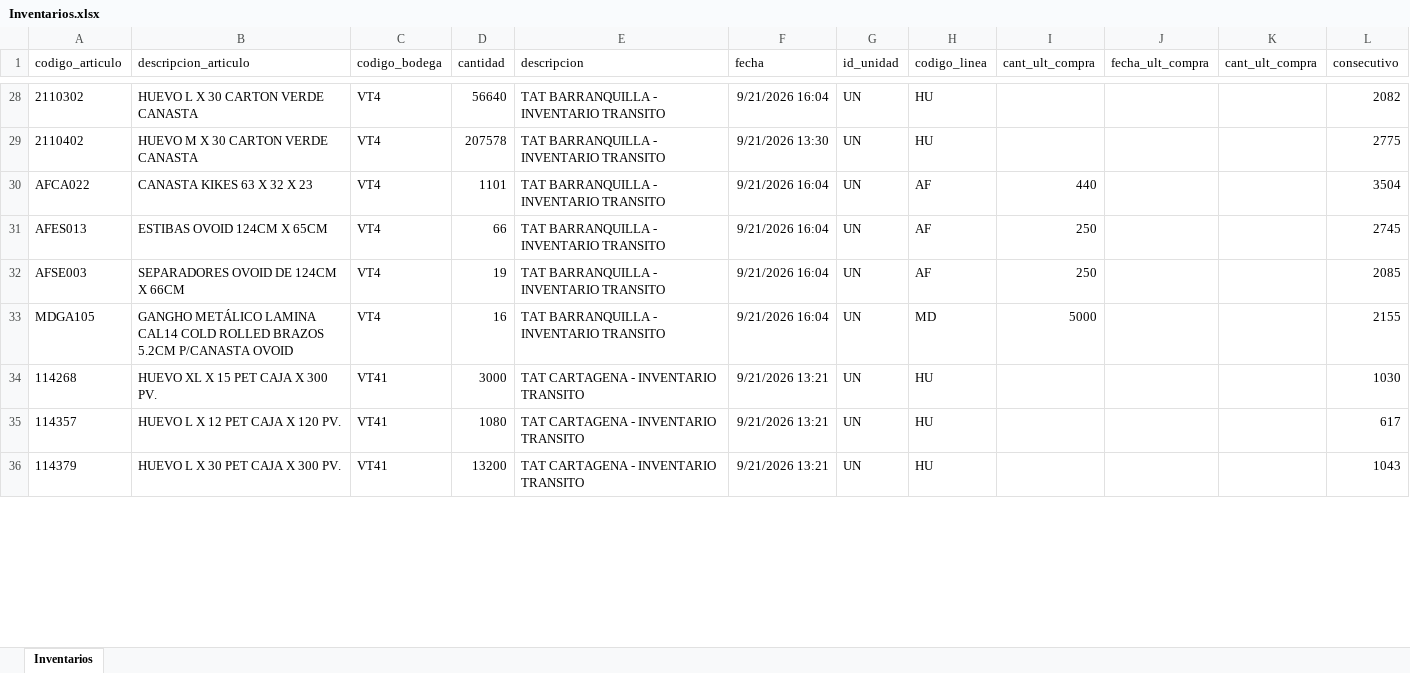
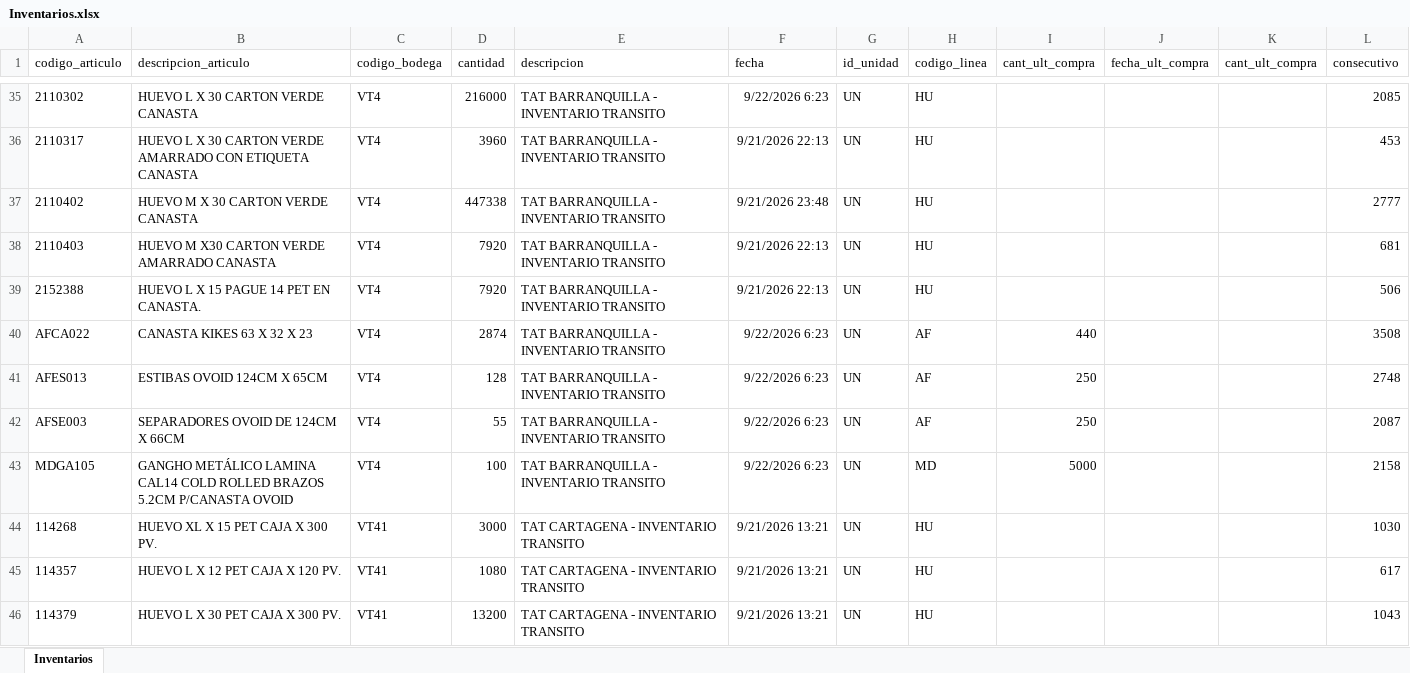
Before and after one commit to CamiVargas25/Inventarios, an Excel workbook: Inventarios.xlsx, sheet Inventarios, drawn as a sheet; only a part is shown, gaps mark what is left out; values as stored, in another font and other column widths than the file's, no borders; addresses are those after the commit; the diff covers the shown part only; the diff names each change by its address in the sheet, - before the commit and + after, or states it on an @@ line.

```diff
--- a/Inventarios.xlsx (sheet Inventarios)
+++ b/Inventarios.xlsx (sheet Inventarios)
-D35 (cantidad): 56640
+D35 (cantidad): 216000
-F35 (fecha): 9/21/2026 16:04
+F35 (fecha): 9/22/2026 6:23
-L35 (consecutivo): 2082
+L35 (consecutivo): 2085
+row 36: 2110317 | HUEVO L X 30 CARTON VERDE AMARRADO CON ETIQUETA CANASTA | VT4 | 3960 | TAT BARRANQUILLA - INVENTARIO TRANSITO | 9/21/2026 22:13 | UN | HU |  |  |  | 453
-D37 (cantidad): 207578
+D37 (cantidad): 447338
-F37 (fecha): 9/21/2026 13:30
+F37 (fecha): 9/21/2026 23:48
-L37 (consecutivo): 2775
+L37 (consecutivo): 2777
+row 38: 2110403 | HUEVO M X30 CARTON VERDE AMARRADO CANASTA | VT4 | 7920 | TAT BARRANQUILLA - INVENTARIO TRANSITO | 9/21/2026 22:13 | UN | HU |  |  |  | 681
+row 39: 2152388 | HUEVO L X 15 PAGUE 14 PET EN CANASTA. | VT4 | 7920 | TAT BARRANQUILLA - INVENTARIO TRANSITO | 9/21/2026 22:13 | UN | HU |  |  |  | 506
-D40 (cantidad): 1101
+D40 (cantidad): 2874
-F40:F43 (fecha): 9/21/2026 16:04
+F40:F43 (fecha): 9/22/2026 6:23
-L40 (consecutivo): 3504
+L40 (consecutivo): 3508
-D41 (cantidad): 66
+D41 (cantidad): 128
-L41 (consecutivo): 2745
+L41 (consecutivo): 2748
-D42 (cantidad): 19
+D42 (cantidad): 55
-L42 (consecutivo): 2085
+L42 (consecutivo): 2087
-D43 (cantidad): 16
+D43 (cantidad): 100
-L43 (consecutivo): 2155
+L43 (consecutivo): 2158
```
Also changed, not shown: 57 added rows, 36 removed rows and 253 edited cells elsewhere in this sheet, 5 other files.
